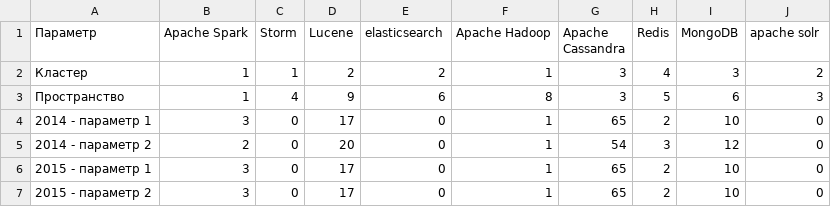
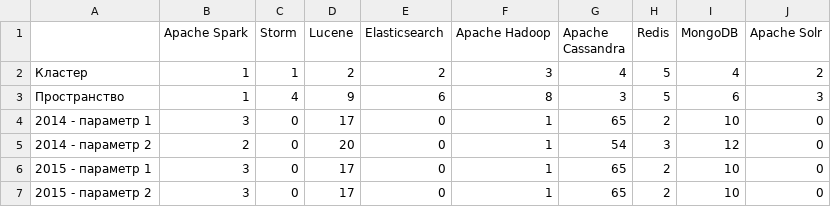
Before and after one commit to bivo/lingvo-analysis, a CSV file: clustered_data.csv, drawn as a sheet.

```diff
--- a/clustered_data.csv
+++ b/clustered_data.csv
@@ -1,3 +1,3 @@
-Параметр,Apache Spark,Storm,Lucene,elasticsearch,Apache Hadoop,Apache Cassandra,Redis,MongoDB,apache solr
-Кластер,1,1,2,2,1,3,4,3,2
+,Apache Spark,Storm,Lucene,Elasticsearch,Apache Hadoop,Apache Cassandra,Redis,MongoDB,Apache Solr
+Кластер,1,1,2,2,3,4,5,4,2
 Пространство,1,4,9,6,8,3,5,6,3
```
Also changed, not shown: 5 other files.
